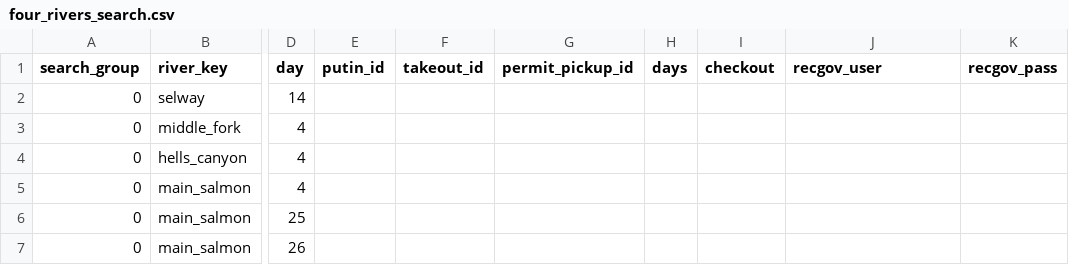
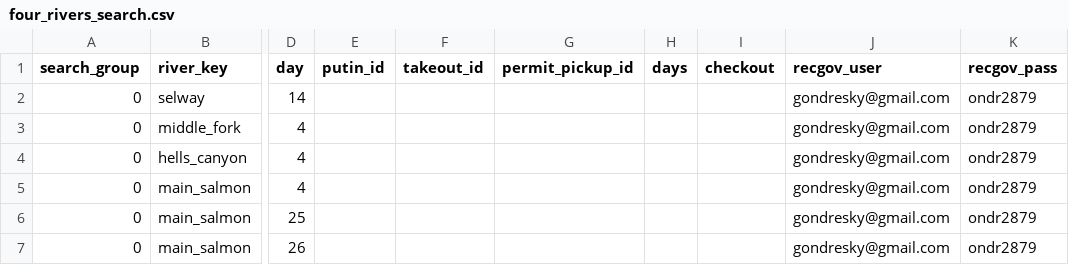
Before and after one commit to knu2xs/rec-gov-automate, a CSV file: scripts/get_cancellations/four_rivers_search.csv, drawn as a sheet; only a part is shown, gaps mark what is left out; the diff names each change by its address in the sheet, - before the commit and + after, or states it on an @@ line.

Commit message:
add credentals to csv

```diff
--- a/scripts/get_cancellations/four_rivers_search.csv
+++ b/scripts/get_cancellations/four_rivers_search.csv
-J2:J7 (recgov_user): (empty)
+J2:J7 (recgov_user): gondresky@gmail.com
-K2:K7 (recgov_pass): (empty)
+K2:K7 (recgov_pass): ondr2879
```
